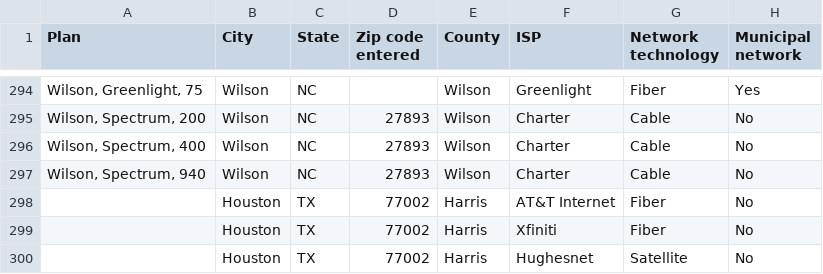
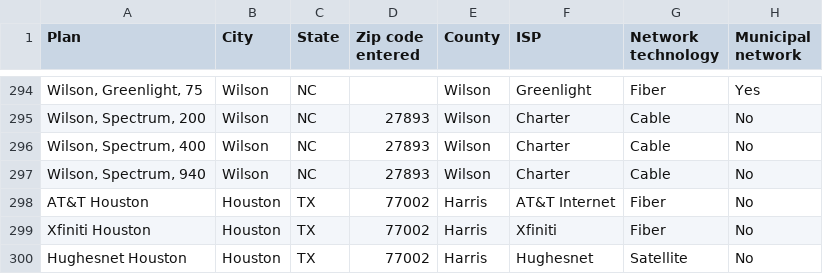
Before and after one commit to vsmolina/fiber_group, a CSV file: data/us_internet_plans.csv, drawn as a sheet; only a part is shown, gaps mark what is left out; the diff names each change by its address in the sheet, - before the commit and + after, or states it on an @@ line.

Commit message:
cn

```diff
--- a/data/us_internet_plans.csv
+++ b/data/us_internet_plans.csv
-A298 (Plan): (empty)
+A298 (Plan): AT&T Houston
-A299 (Plan): (empty)
+A299 (Plan): Xfiniti Houston
-A300 (Plan): (empty)
+A300 (Plan): Hughesnet Houston
```
